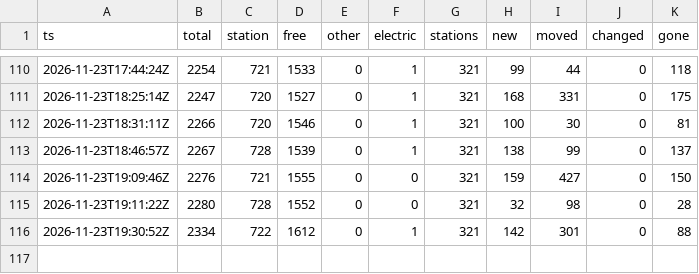
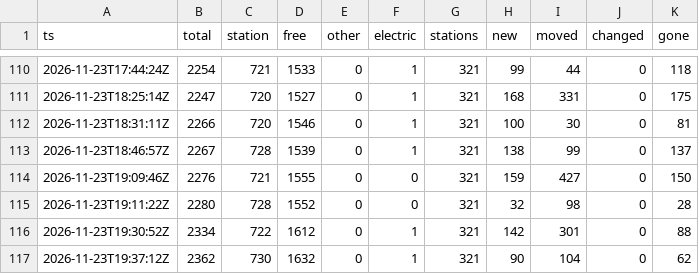
Before and after one commit to eneuberg/kvb-bike-tracker, a CSV file: data/history/runs.csv, drawn as a sheet; only a part is shown, gaps mark what is left out.

```diff
--- a/data/history/runs.csv
+++ b/data/history/runs.csv
@@ -116 +116,2 @@ ts,total,station,free,other,electric,stations,new,moved,changed,gone
 2026-11-23T19:30:52Z,2334,722,1612,0,1,321,142,301,0,88
+2026-11-23T19:37:12Z,2362,730,1632,0,1,321,90,104,0,62
```
Also changed, not shown: 1 other file.
